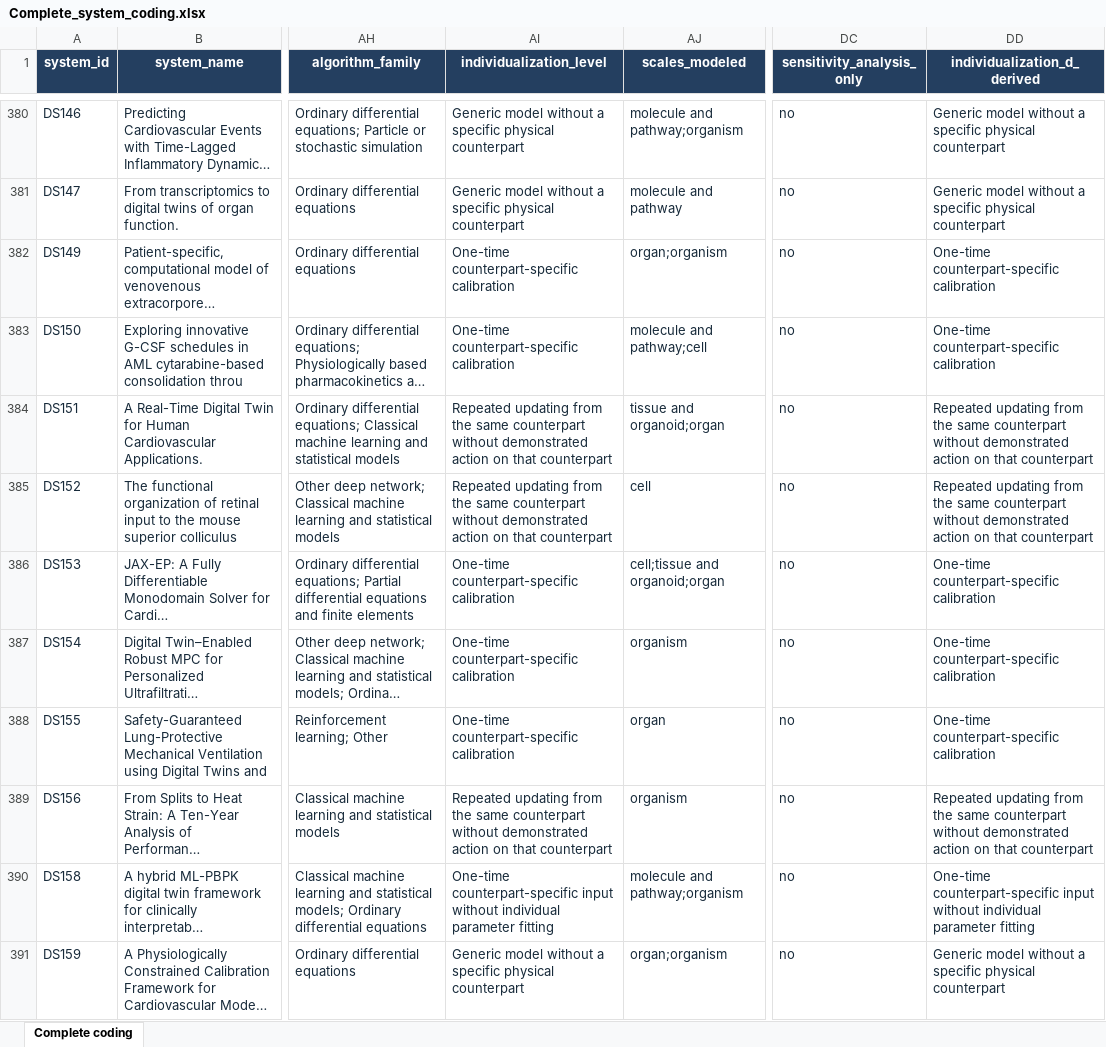
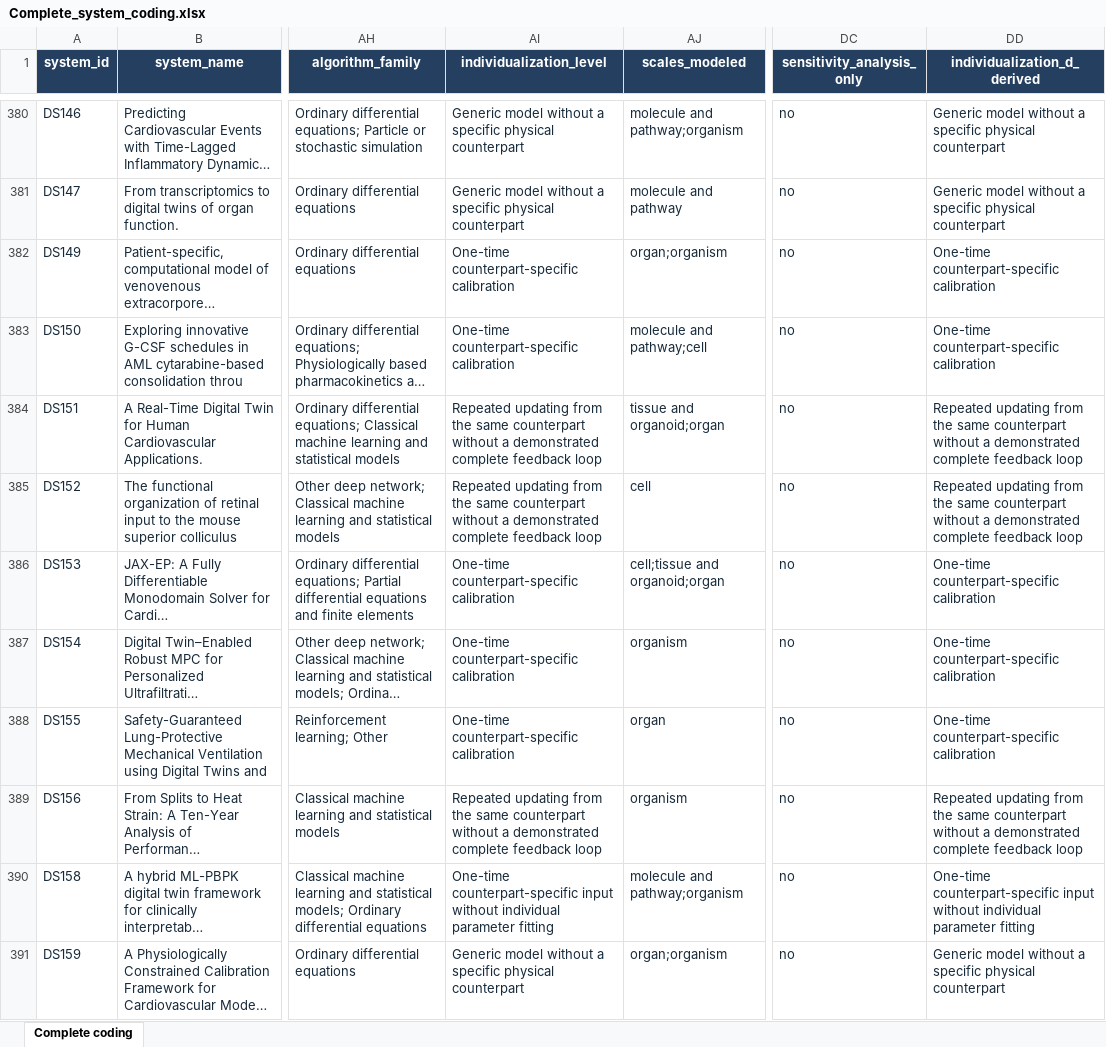
Before and after one commit to zhangzihan-is-good/VL-Survey, an Excel workbook: Complete_system_coding.xlsx, sheet Complete coding, drawn as a sheet; only a part is shown, gaps mark what is left out; long unchanged cells end in …; values as stored, in another font and other column widths than the file's, no borders; table styles not drawn; the diff covers the shown part only; the diff names each change by its address in the sheet, - before the commit and + after, or states it on an @@ line.

Commit message:
Clarify feedback coding and correct one system classification

```diff
--- a/Complete_system_coding.xlsx (sheet Complete coding)
+++ b/Complete_system_coding.xlsx (sheet Complete coding)
-AI384:AI385 (individualization_level): …counterpart without demonstrated action on that counterpart
+AI384:AI385 (individualization_level): …counterpart without a demonstrated complete feedback loop
-DD384:DD385 (individualization_d_derived): …counterpart without demonstrated action on that counterpart
+DD384:DD385 (individualization_d_derived): …counterpart without a demonstrated complete feedback loop
-AI389 (individualization_level): …counterpart without demonstrated action on that counterpart
+AI389 (individualization_level): …counterpart without a demonstrated complete feedback loop
-DD389 (individualization_d_derived): …counterpart without demonstrated action on that counterpart
+DD389 (individualization_d_derived): …counterpart without a demonstrated complete feedback loop
```
Also changed, not shown: 100 edited cells elsewhere in this sheet.
